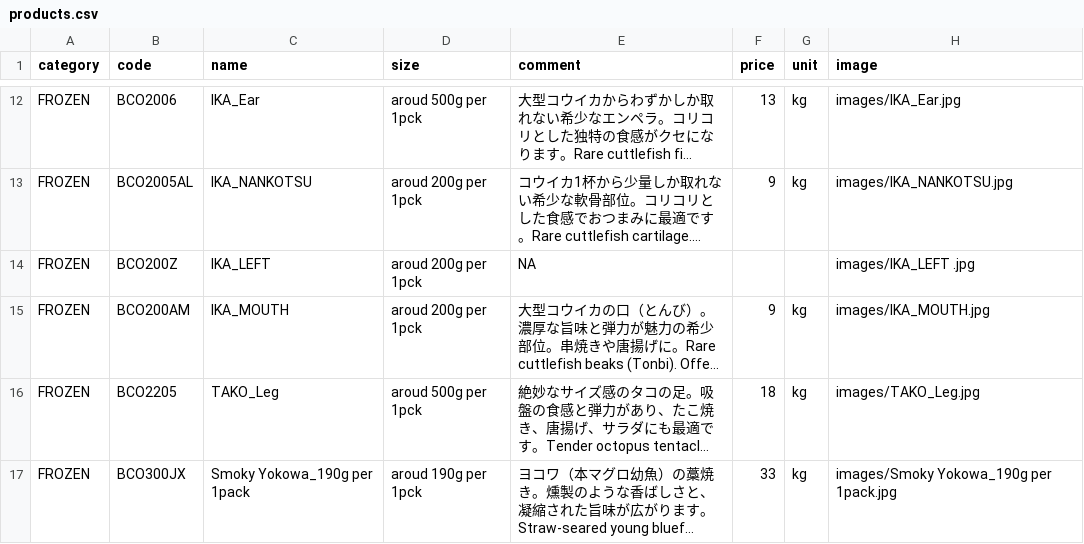
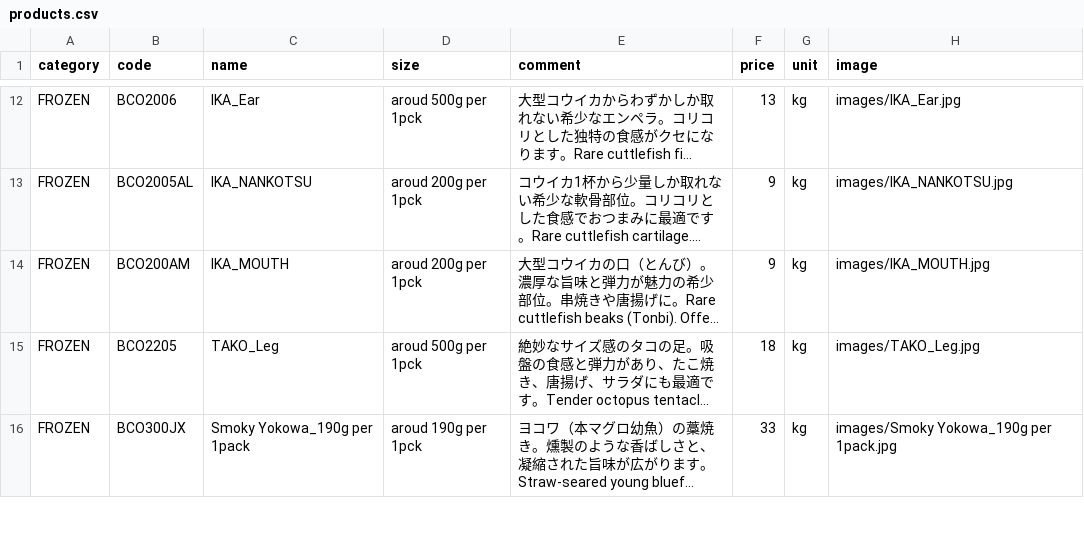
Before and after one commit to Sasuraimitsu/sakanaya-productlist, a CSV file: products.csv, drawn as a sheet; only a part is shown, gaps mark what is left out; long unchanged cells end in …; the diff names each change by its address in the sheet, - before the commit and + after, or states it on an @@ line.

Commit message:
Update products.csv

```diff
--- a/products.csv
+++ b/products.csv
-row 14: FROZEN | BCO200Z | IKA_LEFT | aroud 200g per 1pck | NA |  |  | images/IKA_LEFT .jpg
```
